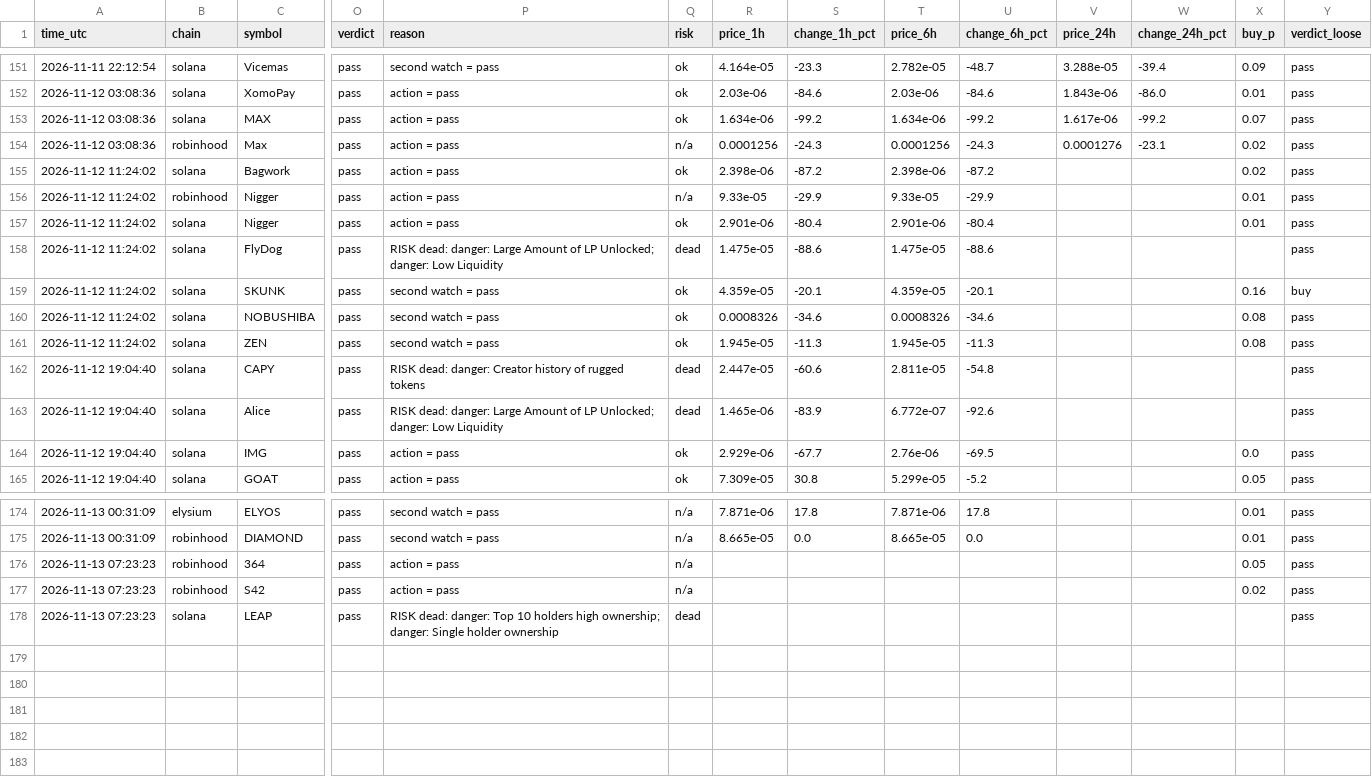
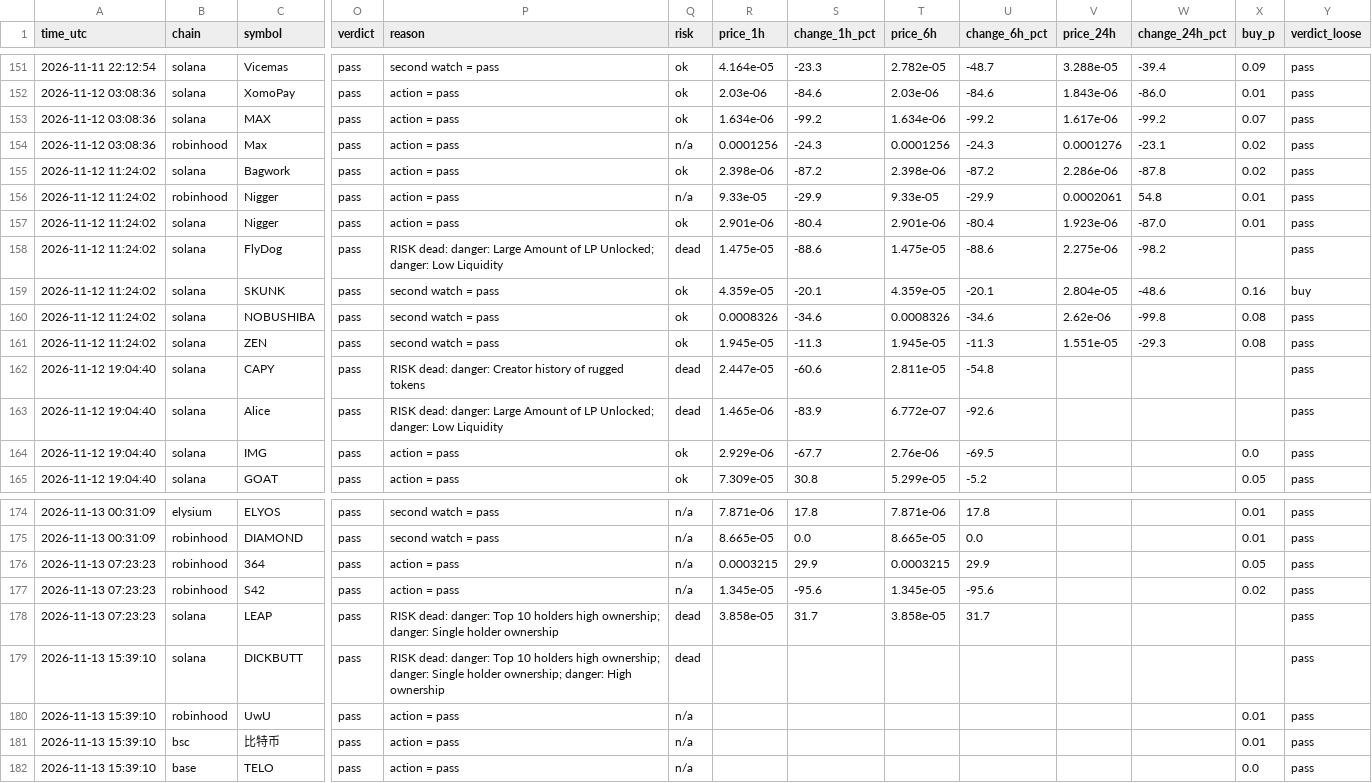
Before and after one commit to Milklosz/jev-test, a CSV file: verdicts.csv, drawn as a sheet; only a part is shown, gaps mark what is left out; rows hold the shown columns only; the diff names each change by its address in the sheet, - before the commit and + after, or states it on an @@ line.

```diff
--- a/verdicts.csv
+++ b/verdicts.csv
-V155 (price_24h): (empty)
+V155 (price_24h): 2.286e-06
-W155 (change_24h_pct): (empty)
+W155 (change_24h_pct): -87.8
-V156 (price_24h): (empty)
+V156 (price_24h): 0.0002061
-W156 (change_24h_pct): (empty)
+W156 (change_24h_pct): 54.8
-V157 (price_24h): (empty)
+V157 (price_24h): 1.923e-06
-W157 (change_24h_pct): (empty)
+W157 (change_24h_pct): -87.0
-V158 (price_24h): (empty)
+V158 (price_24h): 2.275e-06
-W158 (change_24h_pct): (empty)
+W158 (change_24h_pct): -98.2
-V159 (price_24h): (empty)
+V159 (price_24h): 2.804e-05
-W159 (change_24h_pct): (empty)
+W159 (change_24h_pct): -48.6
-V160 (price_24h): (empty)
+V160 (price_24h): 2.62e-06
-W160 (change_24h_pct): (empty)
+W160 (change_24h_pct): -99.8
-V161 (price_24h): (empty)
+V161 (price_24h): 1.551e-05
-W161 (change_24h_pct): (empty)
+W161 (change_24h_pct): -29.3
-R176 (price_1h): (empty)
+R176 (price_1h): 0.0003215
-S176 (change_1h_pct): (empty)
+S176 (change_1h_pct): 29.9
-T176 (price_6h): (empty)
+T176 (price_6h): 0.0003215
-U176 (change_6h_pct): (empty)
+U176 (change_6h_pct): 29.9
-R177 (price_1h): (empty)
+R177 (price_1h): 1.345e-05
-S177 (change_1h_pct): (empty)
+S177 (change_1h_pct): -95.6
-T177 (price_6h): (empty)
+T177 (price_6h): 1.345e-05
-U177 (change_6h_pct): (empty)
+U177 (change_6h_pct): -95.6
-R178 (price_1h): (empty)
+R178 (price_1h): 3.858e-05
-S178 (change_1h_pct): (empty)
+S178 (change_1h_pct): 31.7
-T178 (price_6h): (empty)
+T178 (price_6h): 3.858e-05
-U178 (change_6h_pct): (empty)
+U178 (change_6h_pct): 31.7
+row 179: 2026-11-13 15:39:10 | solana | DICKBUTT | pass | RISK dead: danger: Top 10 holders high ownership; danger: Single holder ownership; danger: High ownership | dead |  |  |  |  |  |  |  | pass
+row 180: 2026-11-13 15:39:10 | robinhood | UwU | pass | action = pass | n/a |  |  |  |  |  |  | 0.01 | pass
+row 181: 2026-11-13 15:39:10 | bsc | 比特币 | pass | action = pass | n/a |  |  |  |  |  |  | 0.01 | pass
+row 182: 2026-11-13 15:39:10 | base | TELO | pass | action = pass | n/a |  |  |  |  |  |  | 0.0 | pass
```
Also changed, not shown: 1 other file.
